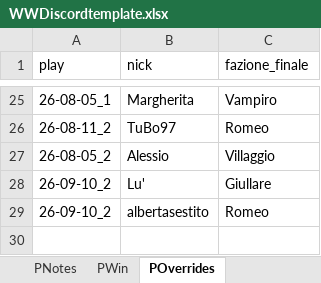
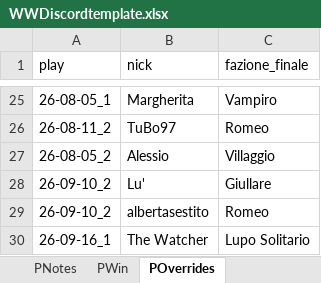
Before and after one commit to FilippoMart/WW-Discord, an Excel workbook: WWDiscordtemplate.xlsx, sheet POverrides, drawn as a sheet; only a part is shown, gaps mark what is left out; values as stored, in another font and other column widths than the file's, no borders; the diff names each change by its address in the sheet, - before the commit and + after, or states it on an @@ line.

```diff
--- a/WWDiscordtemplate.xlsx (sheet POverrides)
+++ b/WWDiscordtemplate.xlsx (sheet POverrides)
+row 30: 26-09-16_1 | The Watcher | Lupo Solitario
```
Also changed, not shown: sheet GPR, sheet Giocatori, sheet PWin, sheet PNotes, sheet PRuoliPoss, 1 other file.
